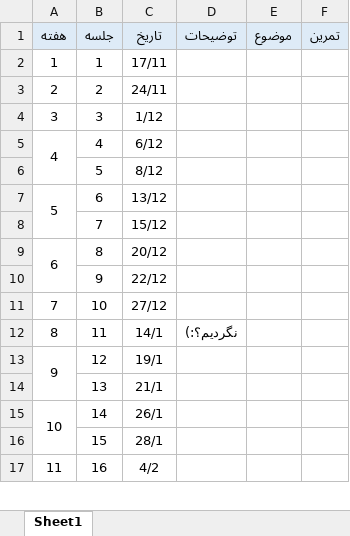
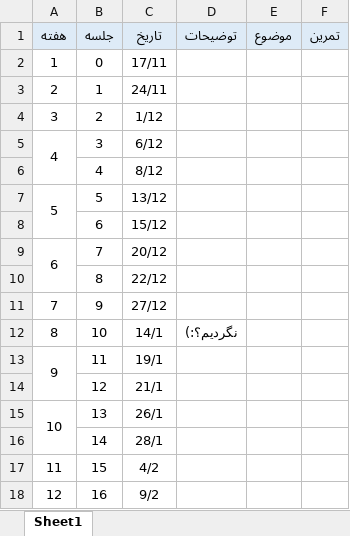
Before and after one commit to SharifPythonSpace/Course1401, an Excel workbook: Course TimeSheet.xlsx, sheet Sheet1, drawn as a sheet; only a part is shown; values as stored, in another font and other column widths than the file's, no borders; removed rows and columns are numbered as before the commit, all else as after; the diff covers the shown part only; the diff names each change by its address in the sheet, - before the commit and + after, or states it on an @@ line.

Commit message:
minor update

```diff
--- a/Course TimeSheet.xlsx (sheet Sheet1)
+++ b/Course TimeSheet.xlsx (sheet Sheet1)
+row 2: 1 | 0 | 17/11
@@ column A (هفته) renumbered between rows 3 and 29 @@
-C3 (تاریخ): 17/11
+C3 (تاریخ): 24/11
-C4 (تاریخ): 24/11
+C4 (تاریخ): 1/12
+A5:A6 merged
-C5 (تاریخ): 1/12
+C5 (تاریخ): 6/12
-A5:A6 merged
-C6 (تاریخ): 6/12
+C6 (تاریخ): 8/12
+A7:A8 merged
-C7 (تاریخ): 8/12
+C7 (تاریخ): 13/12
-A7:A8 merged
-C8 (تاریخ): 13/12
+C8 (تاریخ): 15/12
+A9:A10 merged
-C9 (تاریخ): 15/12
+C9 (تاریخ): 20/12
-A9:A10 merged
-C10 (تاریخ): 20/12
+C10 (تاریخ): 22/12
-C11 (تاریخ): 22/12
+C11 (تاریخ): 27/12
-C12 (تاریخ): 27/12
+C12 (تاریخ): 14/1
-D12 (توضیحات): (empty)
+D12 (توضیحات): نگردیم؟:)
+A13:A14 merged
-C13 (تاریخ): 14/1
+C13 (تاریخ): 19/1
-D13 (توضیحات): نگردیم؟:)
+D13 (توضیحات): (empty)
-A13:A14 merged
-C14 (تاریخ): 19/1
+C14 (تاریخ): 21/1
+A15:A16 merged
-C15 (تاریخ): 21/1
+C15 (تاریخ): 26/1
-A15:A16 merged
-C16 (تاریخ): 26/1
+C16 (تاریخ): 28/1
-C17 (تاریخ): 28/1
+C17 (تاریخ): 4/2
+A18:A19 merged
-C18 (تاریخ): 4/2
+C18 (تاریخ): 9/2
```
Also changed, not shown: 1 removed row, 12 edited cells and merged cells elsewhere in this sheet.
